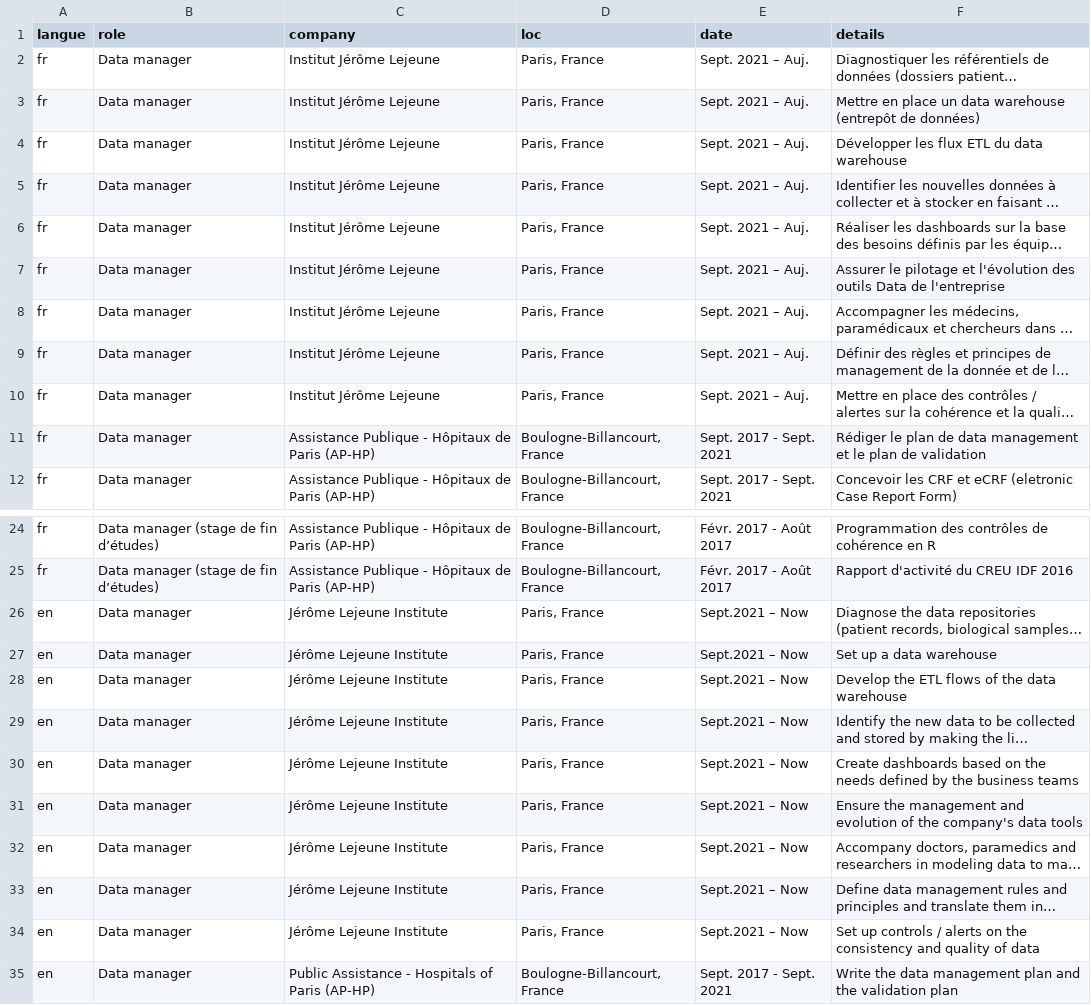
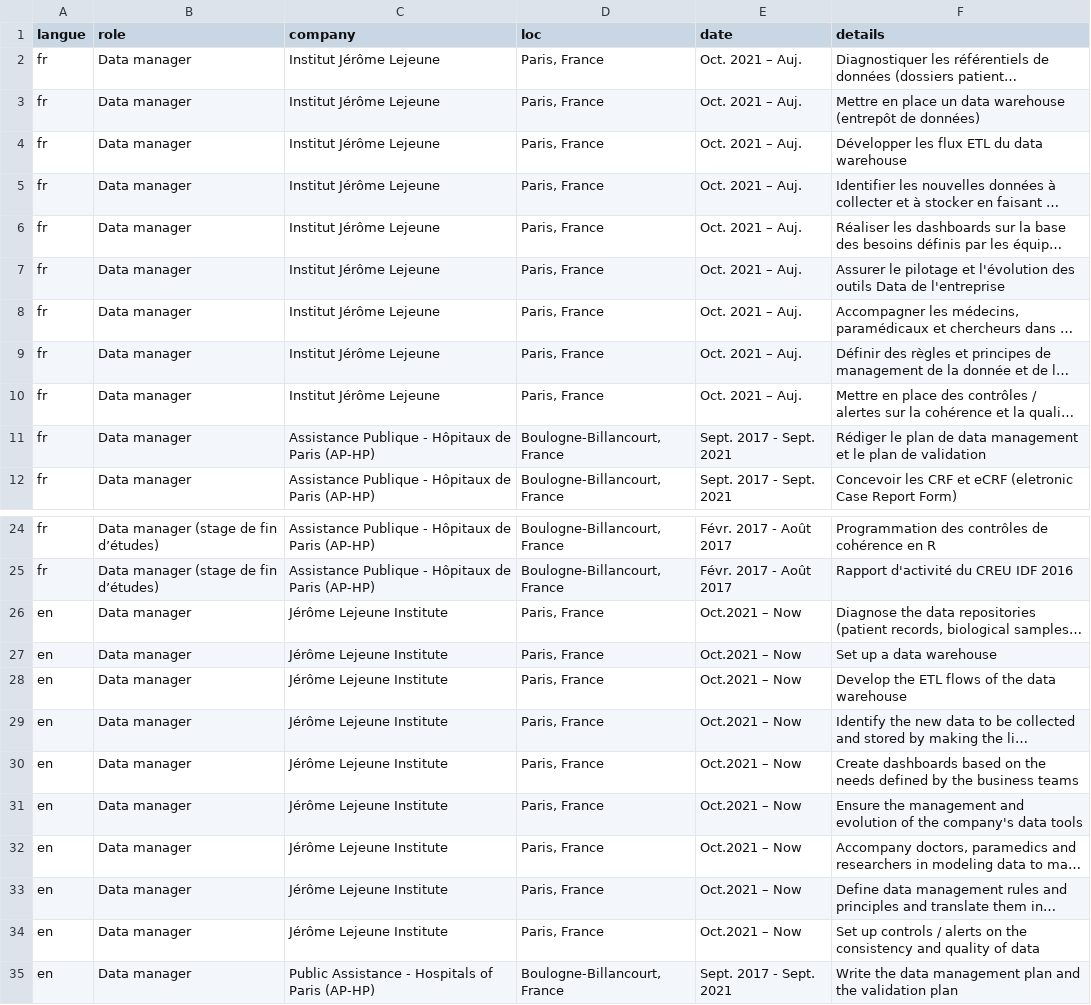
Before and after one commit to ngsanogo/CV, a CSV file: data/professional_experience.csv, drawn as a sheet; only a part is shown, gaps mark what is left out; long unchanged cells end in …; the diff names each change by its address in the sheet, - before the commit and + after, or states it on an @@ line.

```diff
--- a/data/professional_experience.csv
+++ b/data/professional_experience.csv
-E2:E10 (date): Sept. 2021 – Auj.
+E2:E10 (date): Oct. 2021 – Auj.
-E26:E34 (date): Sept.2021 – Now
+E26:E34 (date): Oct.2021 – Now
```
Also changed, not shown: data/education_background.csv, data/skills.csv, 5 other files.
